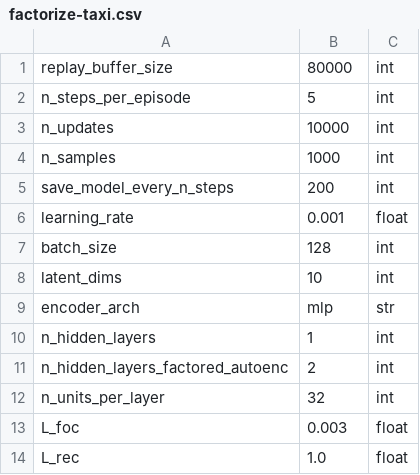
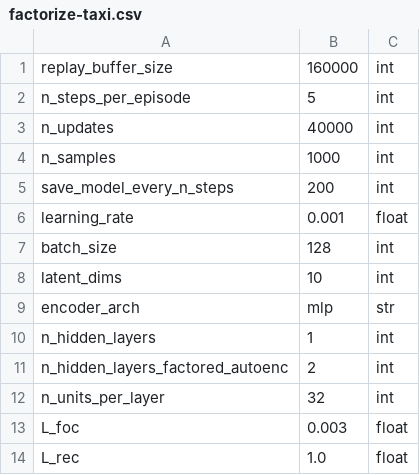
Before and after one commit to camall3n/factored-reps, a CSV file: hyperparams/factorize-taxi.csv, drawn as a sheet.

Commit message:
Increase training time/samples

```diff
--- a/hyperparams/factorize-taxi.csv
+++ b/hyperparams/factorize-taxi.csv
@@ -1,4 +1,4 @@
-replay_buffer_size,80000,int
+replay_buffer_size,160000,int
 n_steps_per_episode,5,int
-n_updates,10000,int
+n_updates,40000,int
 n_samples,1000,int
```
